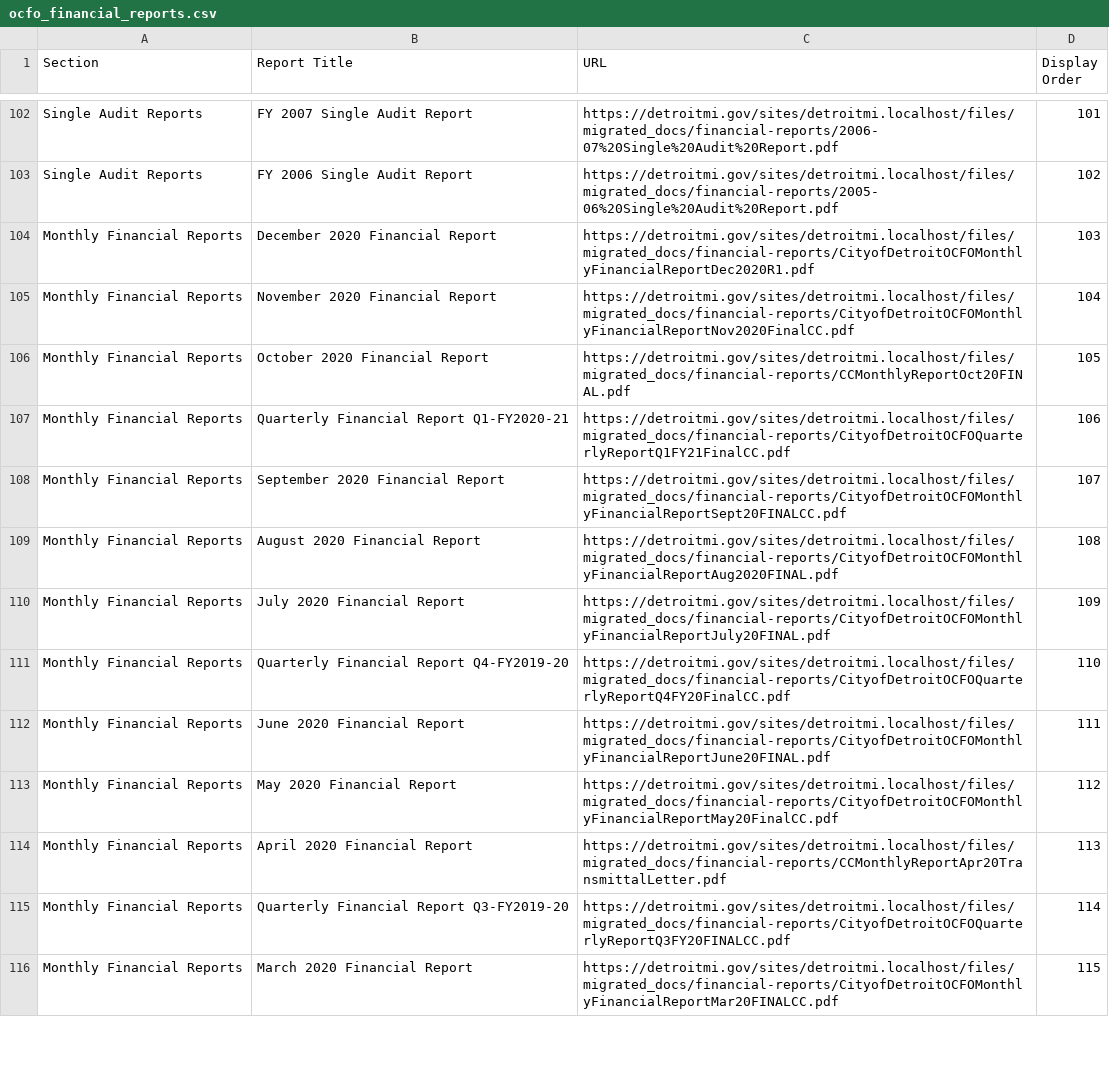
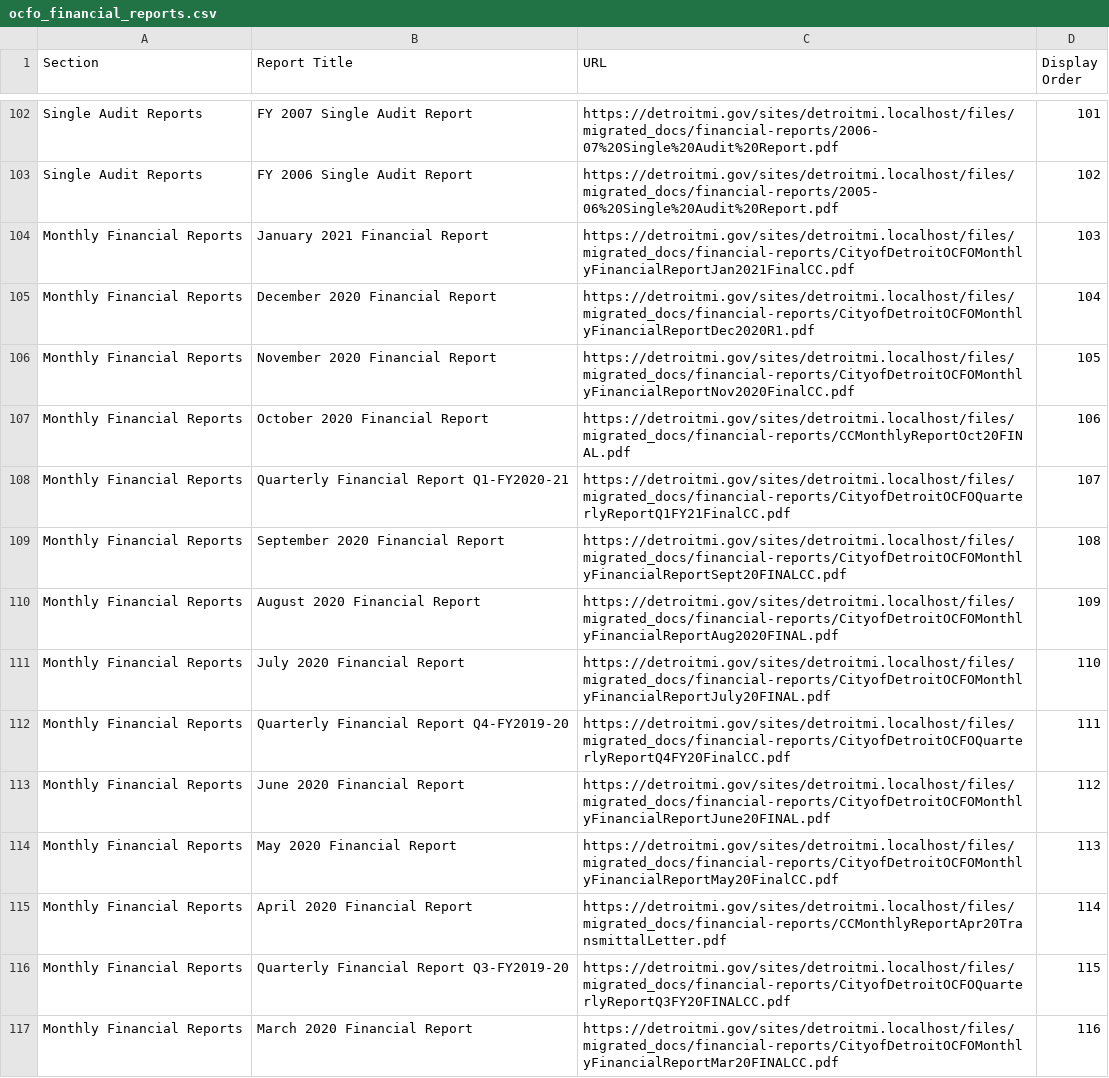
Before and after one commit to CityOfDetroit/website_scripts, a CSV file: automated_web_pages/ocfo_financial_reports.csv, drawn as a sheet; only a part is shown, gaps mark what is left out; the diff covers the shown part only.

Commit message:
Add new monthly ocfo report

```diff
--- a/automated_web_pages/ocfo_financial_reports.csv
+++ b/automated_web_pages/ocfo_financial_reports.csv
@@ -103,14 +103,15 @@ Single Audit Reports,FY 2007 Single Audit Report,https://detroitmi.gov/sites/det
 Single Audit Reports,FY 2006 Single Audit Report,https://detroitmi.gov/sites/detroitmi.localhost/files/migrated_docs/financial-reports/2005-06%20Single%20Audit%20Report.pdf,102
-Monthly Financial Reports,December 2020 Financial Report,https://detroitmi.gov/sites/detroitmi.localhost/files/migrated_docs/financial-reports/CityofDetroitOCFOMonthlyFinancialReportDec2020R1.pdf,103
-Monthly Financial Reports,November 2020 Financial Report,https://detroitmi.gov/sites/detroitmi.localhost/files/migrated_docs/financial-reports/CityofDetroitOCFOMonthlyFinancialReportNov2020FinalCC.pdf,104
-Monthly Financial Reports,October 2020 Financial Report,https://detroitmi.gov/sites/detroitmi.localhost/files/migrated_docs/financial-reports/CCMonthlyReportOct20FINAL.pdf,105
-Monthly Financial Reports,Quarterly Financial Report Q1-FY2020-21,https://detroitmi.gov/sites/detroitmi.localhost/files/migrated_docs/financial-reports/CityofDetroitOCFOQuarterlyReportQ1FY21FinalCC.pdf,106
-Monthly Financial Reports,September 2020 Financial Report,https://detroitmi.gov/sites/detroitmi.localhost/files/migrated_docs/financial-reports/CityofDetroitOCFOMonthlyFinancialReportSept20FINALCC.pdf,107
-Monthly Financial Reports,August 2020 Financial Report,https://detroitmi.gov/sites/detroitmi.localhost/files/migrated_docs/financial-reports/CityofDetroitOCFOMonthlyFinancialReportAug2020FINAL.pdf,108
-Monthly Financial Reports,July 2020 Financial Report,https://detroitmi.gov/sites/detroitmi.localhost/files/migrated_docs/financial-reports/CityofDetroitOCFOMonthlyFinancialReportJuly20FINAL.pdf,109
-Monthly Financial Reports,Quarterly Financial Report Q4-FY2019-20,https://detroitmi.gov/sites/detroitmi.localhost/files/migrated_docs/financial-reports/CityofDetroitOCFOQuarterlyReportQ4FY20FinalCC.pdf,110
-Monthly Financial Reports,June 2020 Financial Report,https://detroitmi.gov/sites/detroitmi.localhost/files/migrated_docs/financial-reports/CityofDetroitOCFOMonthlyFinancialReportJune20FINAL.pdf,111
-Monthly Financial Reports,May 2020 Financial Report,https://detroitmi.gov/sites/detroitmi.localhost/files/migrated_docs/financial-reports/CityofDetroitOCFOMonthlyFinancialReportMay20FinalCC.pdf,112
-Monthly Financial Reports,April 2020 Financial Report,https://detroitmi.gov/sites/detroitmi.localhost/files/migrated_docs/financial-reports/CCMonthlyReportApr20TransmittalLetter.pdf,113
-Monthly Financial Reports,Quarterly Financial Report Q3-FY2019-20,https://detroitmi.gov/sites/detroitmi.localhost/files/migrated_docs/financial-reports/CityofDetroitOCFOQuarterlyReportQ3FY20FINALCC.pdf,114
-Monthly Financial Reports,March 2020 Financial Report,https://detroitmi.gov/sites/detroitmi.localhost/files/migrated_docs/financial-reports/CityofDetroitOCFOMonthlyFinancialReportMar20FINALCC.pdf,115
+Monthly Financial Reports,January 2021 Financial Report,https://detroitmi.gov/sites/detroitmi.localhost/files/migrated_docs/financial-reports/CityofDetroitOCFOMonthlyFinancialReportJan2021FinalCC.pdf,103
+Monthly Financial Reports,December 2020 Financial Report,https://detroitmi.gov/sites/detroitmi.localhost/files/migrated_docs/financial-reports/CityofDetroitOCFOMonthlyFinancialReportDec2020R1.pdf,104
+Monthly Financial Reports,November 2020 Financial Report,https://detroitmi.gov/sites/detroitmi.localhost/files/migrated_docs/financial-reports/CityofDetroitOCFOMonthlyFinancialReportNov2020FinalCC.pdf,105
+Monthly Financial Reports,October 2020 Financial Report,https://detroitmi.gov/sites/detroitmi.localhost/files/migrated_docs/financial-reports/CCMonthlyReportOct20FINAL.pdf,106
+Monthly Financial Reports,Quarterly Financial Report Q1-FY2020-21,https://detroitmi.gov/sites/detroitmi.localhost/files/migrated_docs/financial-reports/CityofDetroitOCFOQuarterlyReportQ1FY21FinalCC.pdf,107
+Monthly Financial Reports,September 2020 Financial Report,https://detroitmi.gov/sites/detroitmi.localhost/files/migrated_docs/financial-reports/CityofDetroitOCFOMonthlyFinancialReportSept20FINALCC.pdf,108
+Monthly Financial Reports,August 2020 Financial Report,https://detroitmi.gov/sites/detroitmi.localhost/files/migrated_docs/financial-reports/CityofDetroitOCFOMonthlyFinancialReportAug2020FINAL.pdf,109
+Monthly Financial Reports,July 2020 Financial Report,https://detroitmi.gov/sites/detroitmi.localhost/files/migrated_docs/financial-reports/CityofDetroitOCFOMonthlyFinancialReportJuly20FINAL.pdf,110
+Monthly Financial Reports,Quarterly Financial Report Q4-FY2019-20,https://detroitmi.gov/sites/detroitmi.localhost/files/migrated_docs/financial-reports/CityofDetroitOCFOQuarterlyReportQ4FY20FinalCC.pdf,111
+Monthly Financial Reports,June 2020 Financial Report,https://detroitmi.gov/sites/detroitmi.localhost/files/migrated_docs/financial-reports/CityofDetroitOCFOMonthlyFinancialReportJune20FINAL.pdf,112
+Monthly Financial Reports,May 2020 Financial Report,https://detroitmi.gov/sites/detroitmi.localhost/files/migrated_docs/financial-reports/CityofDetroitOCFOMonthlyFinancialReportMay20FinalCC.pdf,113
+Monthly Financial Reports,April 2020 Financial Report,https://detroitmi.gov/sites/detroitmi.localhost/files/migrated_docs/financial-reports/CCMonthlyReportApr20TransmittalLetter.pdf,114
+Monthly Financial Reports,Quarterly Financial Report Q3-FY2019-20,https://detroitmi.gov/sites/detroitmi.localhost/files/migrated_docs/financial-reports/CityofDetroitOCFOQuarterlyReportQ3FY20FINALCC.pdf,115
+Monthly Financial Reports,March 2020 Financial Report,https://detroitmi.gov/sites/detroitmi.localhost/files/migrated_docs/financial-reports/CityofDetroitOCFOMonthlyFinancialReportMar20FINALCC.pdf,116
```
Also changed, not shown: 65 edited cells elsewhere in this file.
